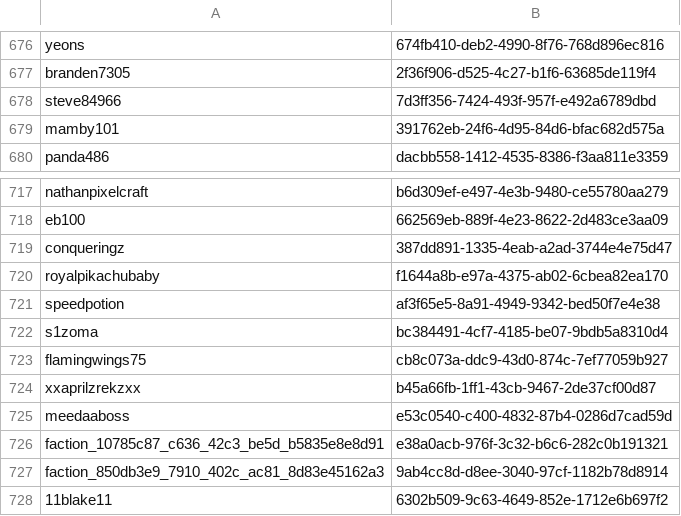
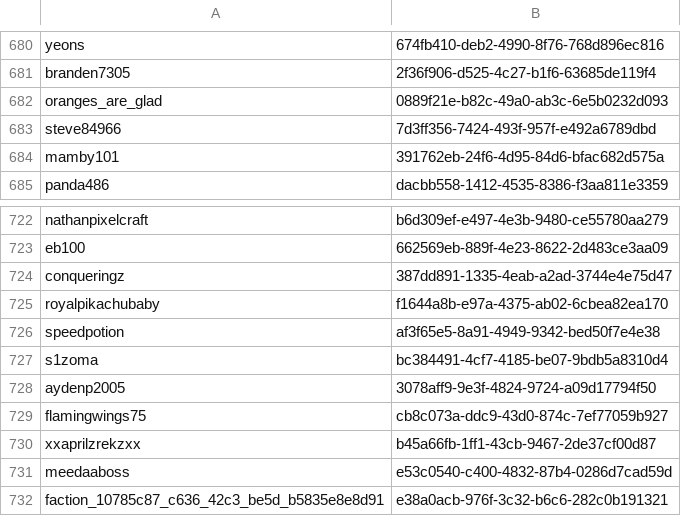
Before and after one commit to malonnnn/ServerConfig, a CSV file: Essentials/usermap.csv, drawn as a sheet; only a part is shown, gaps mark what is left out; the shorter side is filled out with more unchanged rows; the diff covers the shown part only.

```diff
--- a/Essentials/usermap.csv
+++ b/Essentials/usermap.csv
@@ -677,2 +681,3 @@ yeons,674fb410-deb2-4990-8f76-768d896ec816
 branden7305,2f36f906-d525-4c27-b1f6-63685de119f4
+oranges_are_glad,0889f21e-b82c-49a0-ab3c-6e5b0232d093
 steve84966,7d3ff356-7424-493f-957f-e492a6789dbd
@@ -722,2 +727,3 @@ speedpotion,af3f65e5-8a91-4949-9342-bed50f7e4e38
 s1zoma,bc384491-4cf7-4185-be07-9bdb5a8310d4
+aydenp2005,3078aff9-9e3f-4824-9724-a09d17794f50
 flamingwings75,cb8c073a-ddc9-43d0-874c-7ef77059b927
```
Also changed, not shown: 6 added rows elsewhere in this file, 35 other files.
